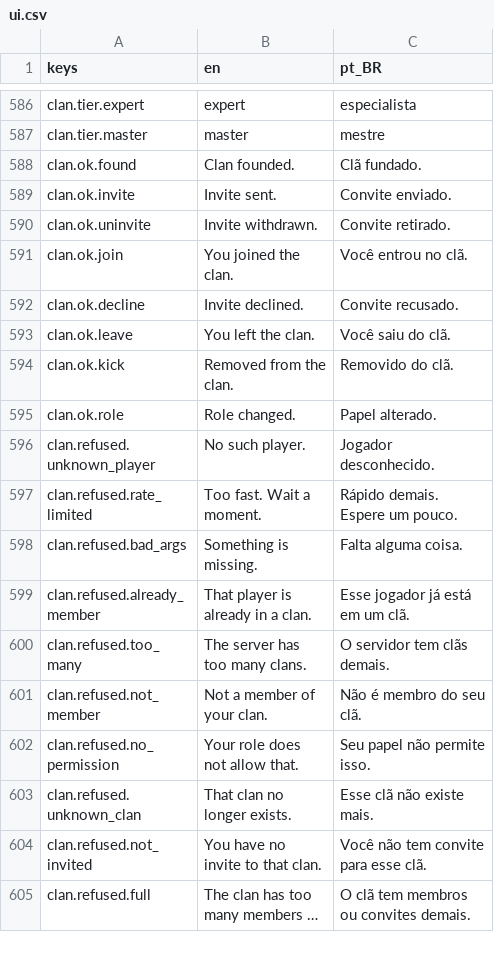
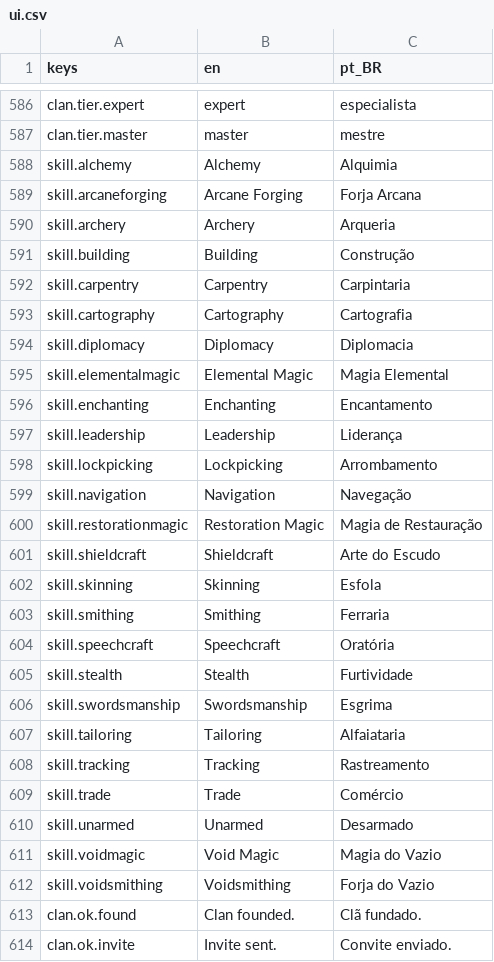
Before and after one commit to Tubaleviao/project-nihon, a CSV file: locale/ui.csv, drawn as a sheet; only a part is shown, gaps mark what is left out; the shorter side is filled out with more unchanged rows; long unchanged cells end in …; the diff names each change by its address in the sheet, - before the commit and + after, or states it on an @@ line.

```diff
--- a/locale/ui.csv
+++ b/locale/ui.csv
+row 588: skill.alchemy | Alchemy | Alquimia
+row 589: skill.arcaneforging | Arcane Forging | Forja Arcana
+row 590: skill.archery | Archery | Arqueria
+row 591: skill.building | Building | Construção
+row 592: skill.carpentry | Carpentry | Carpintaria
+row 593: skill.cartography | Cartography | Cartografia
+row 594: skill.diplomacy | Diplomacy | Diplomacia
+row 595: skill.elementalmagic | Elemental Magic | Magia Elemental
+row 596: skill.enchanting | Enchanting | Encantamento
+row 597: skill.leadership | Leadership | Liderança
+row 598: skill.lockpicking | Lockpicking | Arrombamento
+row 599: skill.navigation | Navigation | Navegação
+row 600: skill.restorationmagic | Restoration Magic | Magia de Restauração
+row 601: skill.shieldcraft | Shieldcraft | Arte do Escudo
+row 602: skill.skinning | Skinning | Esfola
+row 603: skill.smithing | Smithing | Ferraria
+row 604: skill.speechcraft | Speechcraft | Oratória
+row 605: skill.stealth | Stealth | Furtividade
+row 606: skill.swordsmanship | Swordsmanship | Esgrima
+row 607: skill.tailoring | Tailoring | Alfaiataria
+row 608: skill.tracking | Tracking | Rastreamento
+row 609: skill.trade | Trade | Comércio
+row 610: skill.unarmed | Unarmed | Desarmado
+row 611: skill.voidmagic | Void Magic | Magia do Vazio
+row 612: skill.voidsmithing | Voidsmithing | Forja do Vazio
```
Also changed, not shown: 6 other files.
